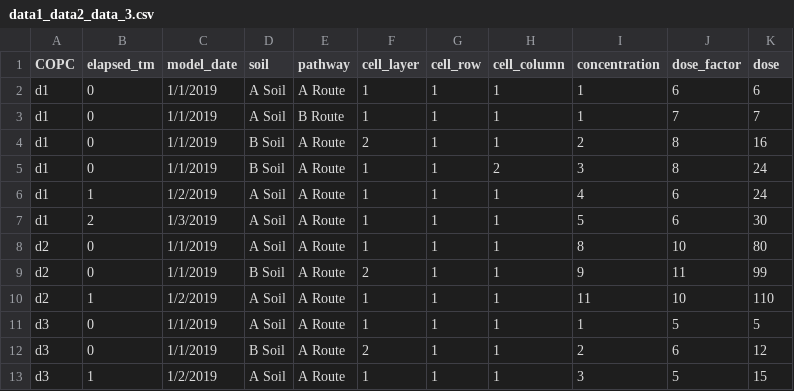
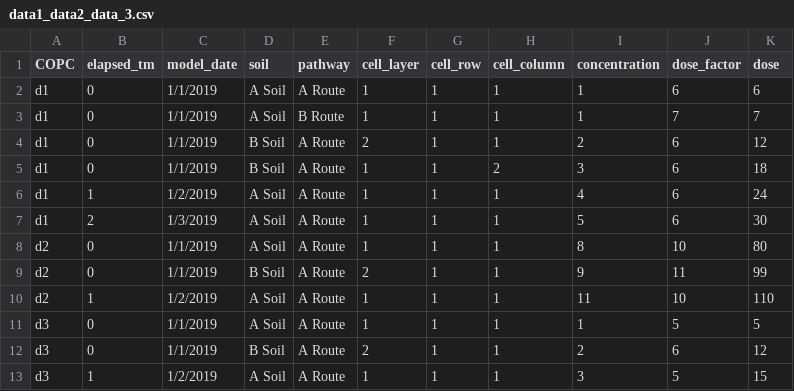
Before and after one commit to SLindberg-intera/new_docs, a CSV file: pylib/casumdose/exampleInputs/data1_data2_data_3.csv, drawn as a sheet.

Commit message:
Update data1_data2_data_3.csv
Correcting the compiled dose file to be consistent with the data1.csv file contents (8,16-->6,12 and 8,24-->6,18)

```diff
--- a/pylib/casumdose/exampleInputs/data1_data2_data_3.csv
+++ b/pylib/casumdose/exampleInputs/data1_data2_data_3.csv
@@ -3,4 +3,4 @@ d1,0,1/1/2019,A Soil,A Route,1,1,1,1,6,6
 d1,0,1/1/2019,A Soil,B Route,1,1,1,1,7,7
-d1,0,1/1/2019,B Soil,A Route,2,1,1,2,8,16
-d1,0,1/1/2019,B Soil,A Route,1,1,2,3,8,24
+d1,0,1/1/2019,B Soil,A Route,2,1,1,2,6,12
+d1,0,1/1/2019,B Soil,A Route,1,1,2,3,6,18
 d1,1,1/2/2019,A Soil,A Route,1,1,1,4,6,24
```
